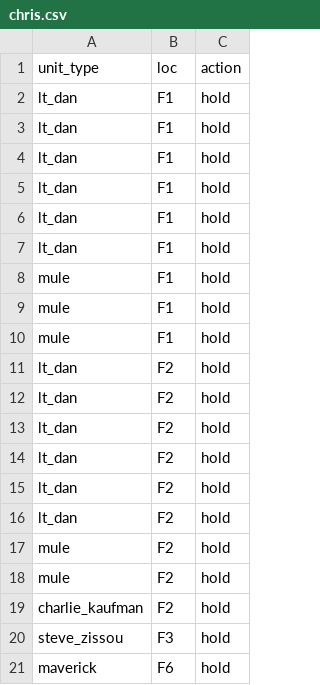
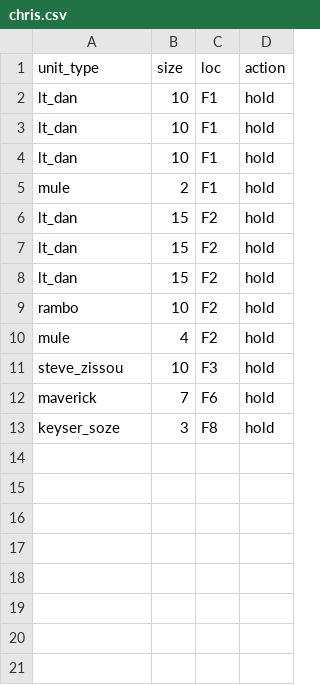
Before and after one commit to seth127/MundusCentrum, a CSV file: inst/extdata/unit-templates/chris.csv, drawn as a sheet; removed rows and columns are numbered as before the commit, all else as after; the diff names each change by its address in the sheet, - before the commit and + after, or states it on an @@ line.

Commit message:
WIP: replaced FO and UA with UNIT, added size to player maps, and renamed reconcile-player-orders.R and build-name.R and move-unit.R *

```diff
--- a/inst/extdata/unit-templates/chris.csv
+++ b/inst/extdata/unit-templates/chris.csv
+column B (size), rows 2-12: 10 | 10 | 10 | 2 | 15 | 15 | 15 | 10 | 4 | 10 | 7
-row 5: lt_dan | F1 | hold
-row 6: lt_dan | F1 | hold
-row 7: lt_dan | F1 | hold
-row 8: mule | F1 | hold
-row 9: mule | F1 | hold
-A9 (unit_type): lt_dan
+A9 (unit_type): rambo
-row 15: lt_dan | F2 | hold
-row 16: lt_dan | F2 | hold
-row 18: mule | F2 | hold
-row 19: charlie_kaufman | F2 | hold
+row 13: keyser_soze | 3 | F8 | hold
```
Also changed, not shown: inst/extdata/unit-templates/big_grizz.csv, inst/extdata/unit-templates/eric.csv, 22 other files.
